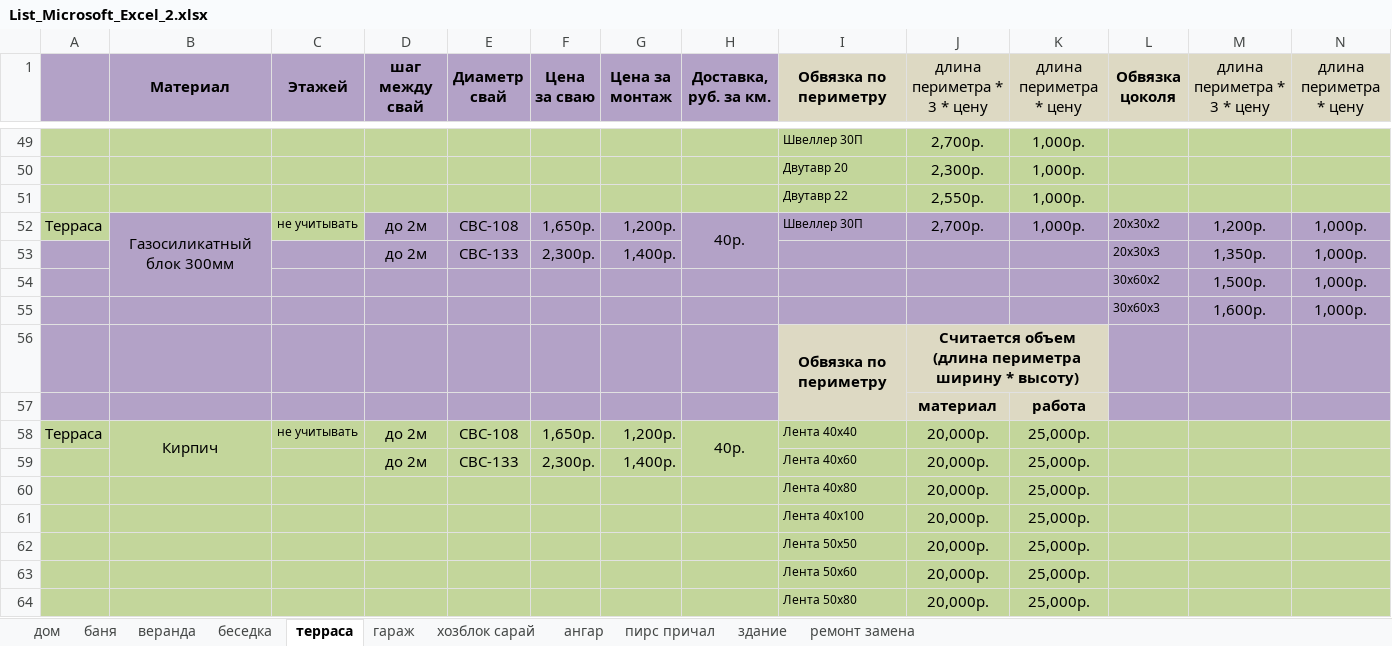
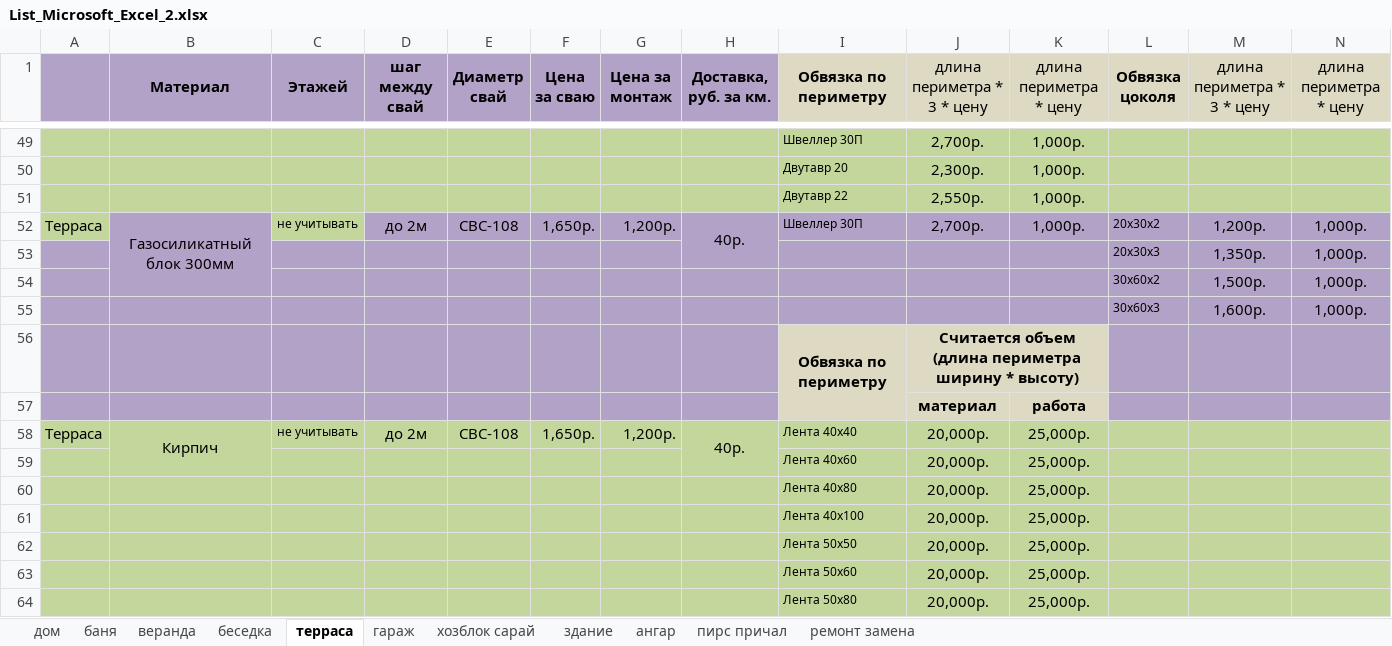
Before and after one commit to Vostokova/12secondbrows, an Excel workbook: List_Microsoft_Excel_2.xlsx, sheet терраса, drawn as a sheet; only a part is shown, gaps mark what is left out; values as stored, in another font and other column widths than the file's, no borders; removed rows and columns are numbered as before the commit, all else as after; the diff names each change by its address in the sheet, - before the commit and + after, or states it on an @@ line.

```diff
--- a/List_Microsoft_Excel_2.xlsx (sheet терраса)
+++ b/List_Microsoft_Excel_2.xlsx (sheet терраса)
@@ sheet tab order changed: дом | баня | веранда | беседка | терраса | гараж | хозблок сарай | здание | ангар | пирс причал | ремонт замена @@
-row 53:  |  |  | до 2м | СВС-133 | 2,300р. | 1,400р. |  |  |  |  | 20х30х3 | 1,350р. | 1,000р.
+row 53:  |  |  |  |  |  |  |  |  |  |  | 20х30х3 | 1,350р. | 1,000р.
-row 59:  |  |  | до 2м | СВС-133 | 2,300р. | 1,400р. |  | Лента 40х60 | 20,000р. | 25,000р.
+row 59:  |  |  |  |  |  |  |  | Лента 40х60 | 20,000р. | 25,000р.
```
Also changed, not shown: sheet веранда, sheet хозблок сарай, 4 other files.
